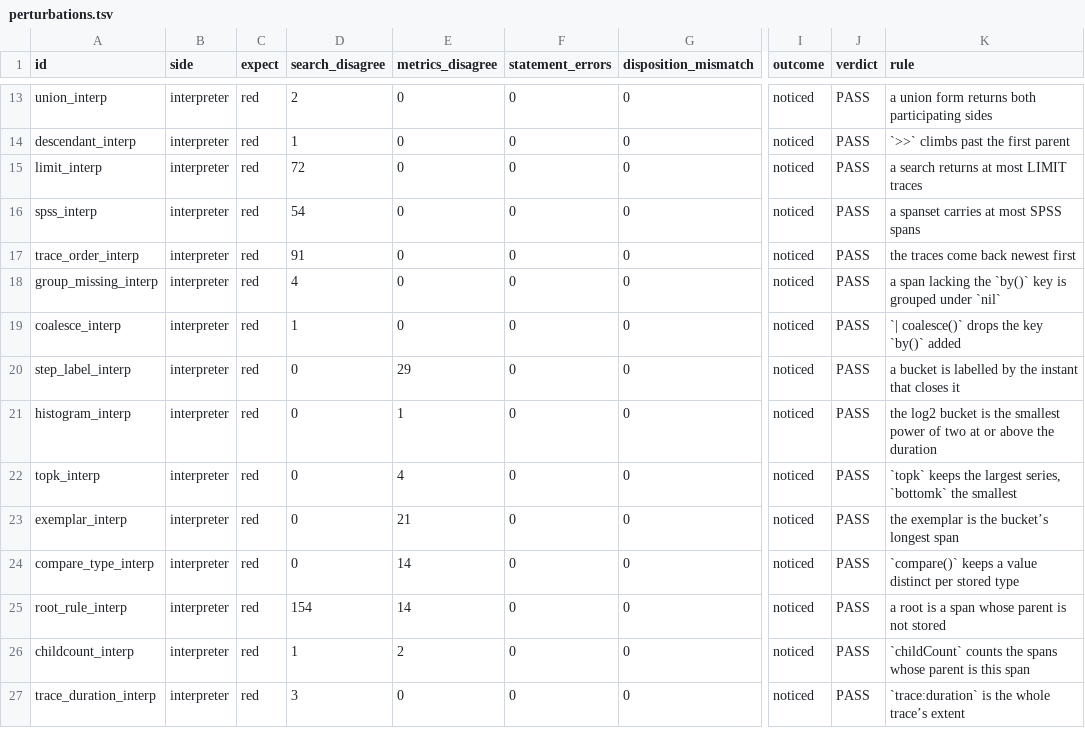
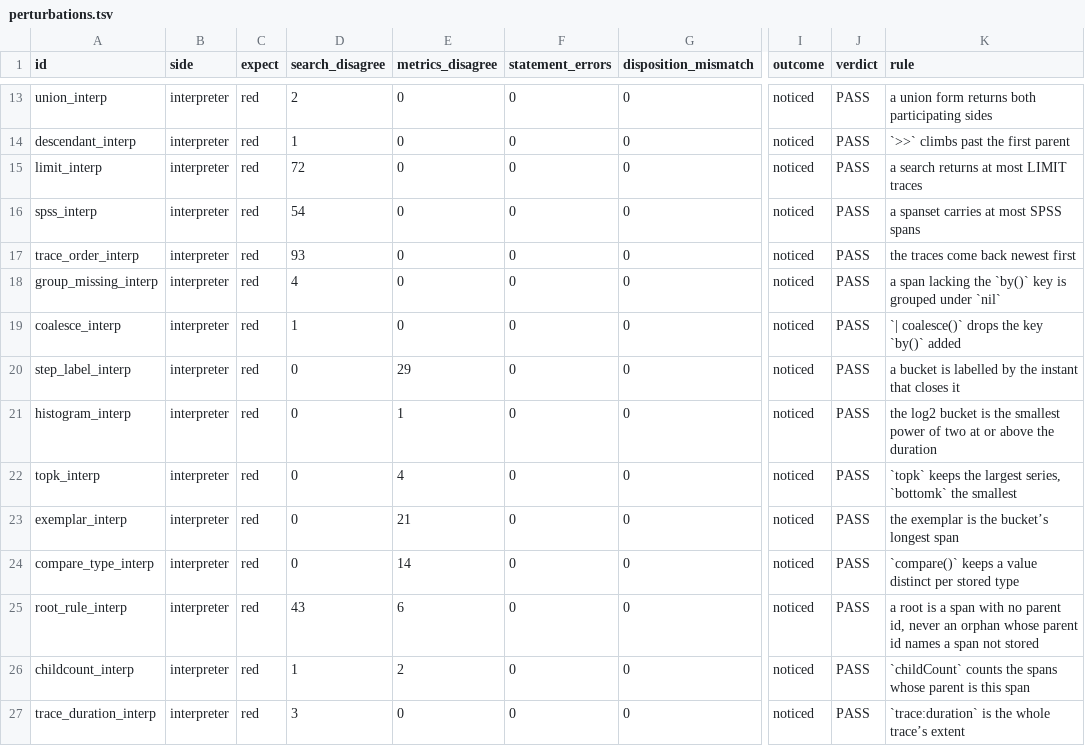
Before and after one commit to digitalis-io/pulsusdb, a TSV file: docs/TraceQL/measure/results/perturbations.tsv, drawn as a sheet; only a part is shown, gaps mark what is left out; the diff names each change by its address in the sheet, - before the commit and + after, or states it on an @@ line.

Commit message:
TraceQL catalogue: an orphan before its trace's root, and the root row that sees it (#600, part 1b-2)
The catalogue fixture gains trace seven: an orphan, its parent id naming no
stored span, starts a second before the trace's one parentless span and has
another service and name. The shipped route answers the parentless span as
the root, as the interpreter does, on one node and through each shard's node.

root_rule_interp now admits exactly the orphan as a root candidate, the
narrow defect review found every comparison passed; with trace seven it turns
49 answers red. results/perturbations.tsv is regenerated: 47 rows, every one
noticed. The documents that count the fixture's traces and spans follow it.

```diff
--- a/docs/TraceQL/measure/results/perturbations.tsv
+++ b/docs/TraceQL/measure/results/perturbations.tsv
-D17 (search_disagree): 91
+D17 (search_disagree): 93
-D25 (search_disagree): 154
+D25 (search_disagree): 43
-E25 (metrics_disagree): 14
+E25 (metrics_disagree): 6
-K25 (rule): …a span whose parent is not stored
+K25 (rule): …a span with no parent id, never an orphan whose parent id names a span not stored
```
Also changed, not shown: docs/TraceQL/measure/perturbations.tsv, 5 other files.
